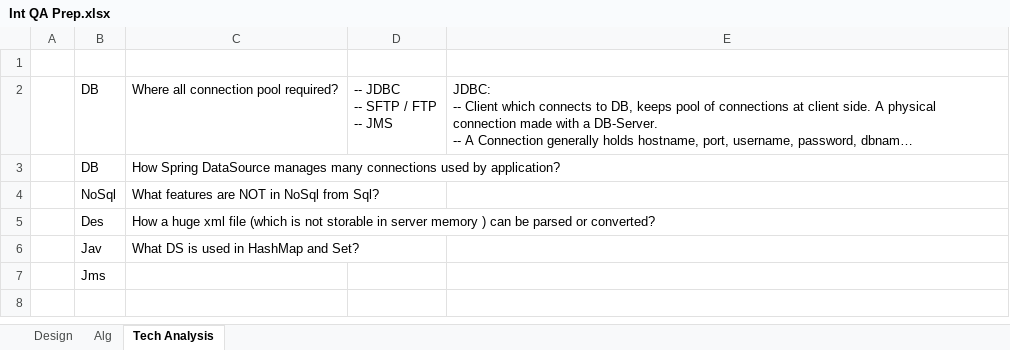
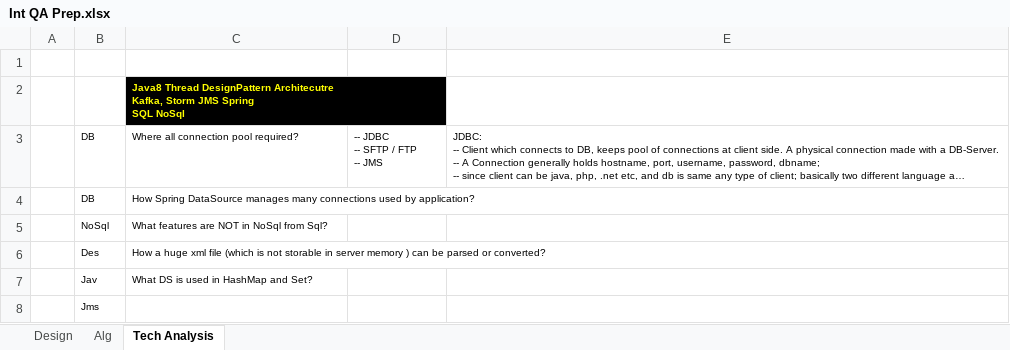
Before and after one commit to pradhapganesanj/pg-notes, an Excel workbook: amzprep/Int QA Prep.xlsx, sheet Tech Analysis, drawn as a sheet; long unchanged cells end in …; values as stored, in another font and other column widths than the file's, no borders; addresses are those after the commit; ↵ is a line break in a cell; the diff names each change by its address in the sheet, - before the commit and + after, or states it on an @@ line.

```diff
--- a/amzprep/Int QA Prep.xlsx (sheet Tech Analysis)
+++ b/amzprep/Int QA Prep.xlsx (sheet Tech Analysis)
+row 2:  |  | Java8 Thread DesignPattern Architecutre ↵ Kafka, Storm JMS Spring ↵ SQL NoSql
@@ B3:E3 text size: smaller @@
@@ B4:C7 text size: smaller @@
@@ B8 text size: smaller @@
```
Also changed, not shown: Hazelcast_Notes.xlsx, Java_Thread.xlsx, 3 other files.
